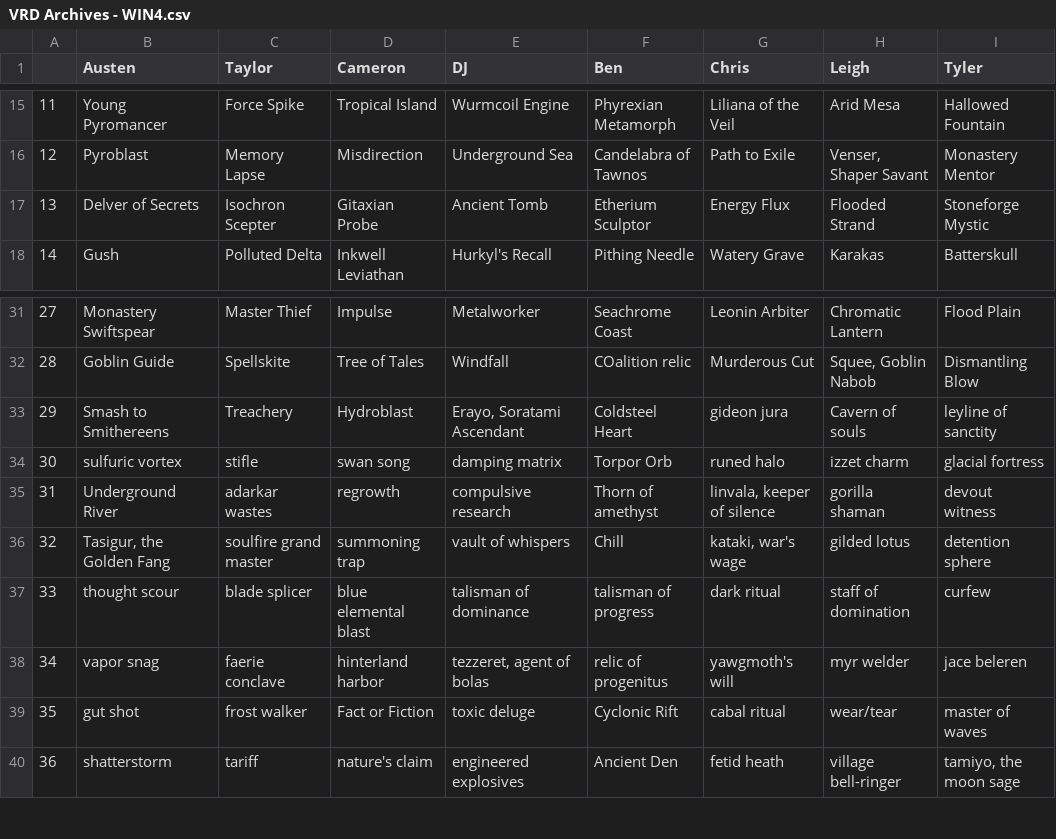
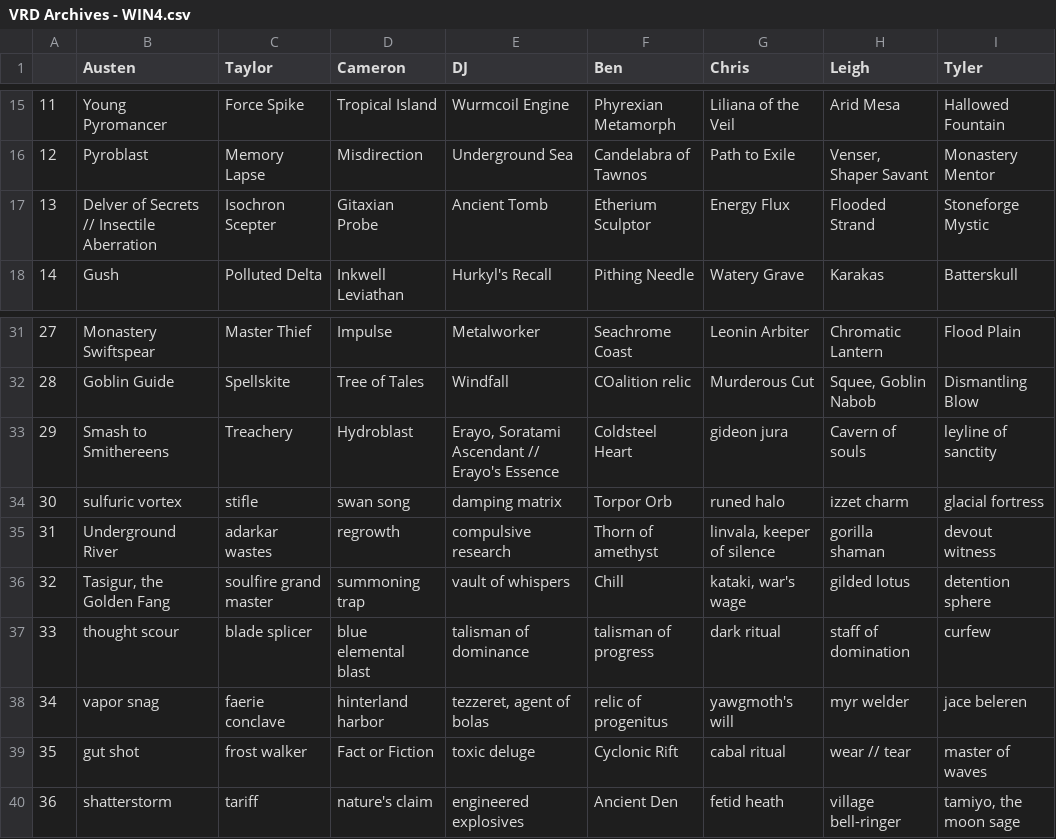
Before and after one commit to katerberg/9th-seed, a CSV file: drafts/VRD Archives - WIN4.csv, drawn as a sheet; only a part is shown, gaps mark what is left out; the diff names each change by its address in the sheet, - before the commit and + after, or states it on an @@ line.

```diff
--- a/drafts/VRD Archives - WIN4.csv
+++ b/drafts/VRD Archives - WIN4.csv
-B17 (Austen): Delver of Secrets
+B17 (Austen): Delver of Secrets // Insectile Aberration
-E33 (DJ): Erayo, Soratami Ascendant
+E33 (DJ): Erayo, Soratami Ascendant // Erayo's Essence
-H39 (Leigh): wear/tear
+H39 (Leigh): wear // tear
```
Also changed, not shown: drafts/VRD Archives - WIN2.csv, drafts/VRD Archives - WIN6.csv, 6 other files.
